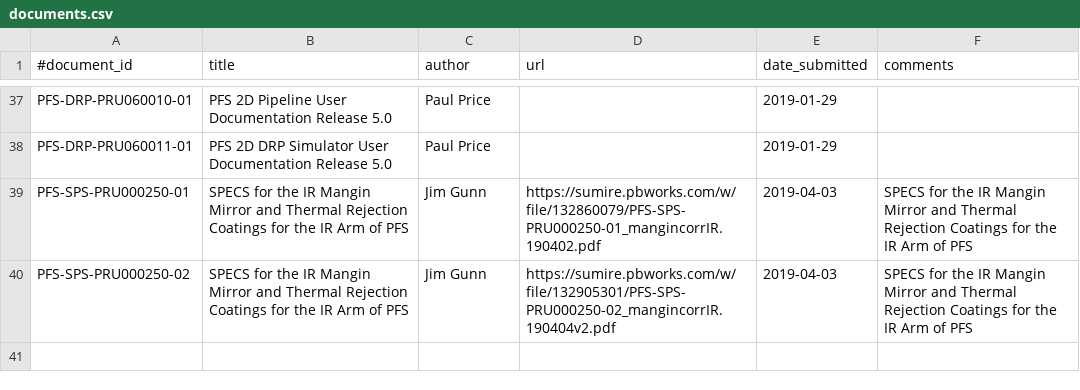
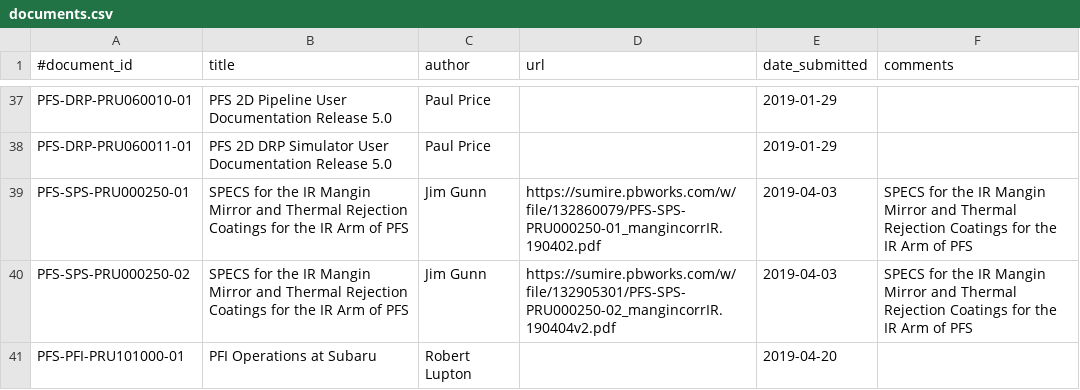
Before and after one commit to Subaru-PFS/doc, a CSV file: registries/princeton/documents.csv, drawn as a sheet; only a part is shown, gaps mark what is left out; the diff names each change by its address in the sheet, - before the commit and + after, or states it on an @@ line.

Commit message:
Added PFI ops doc

```diff
--- a/registries/princeton/documents.csv
+++ b/registries/princeton/documents.csv
+row 41: PFS-PFI-PRU101000-01 | PFI Operations at Subaru | Robert Lupton |  | 2019-04-20
```
